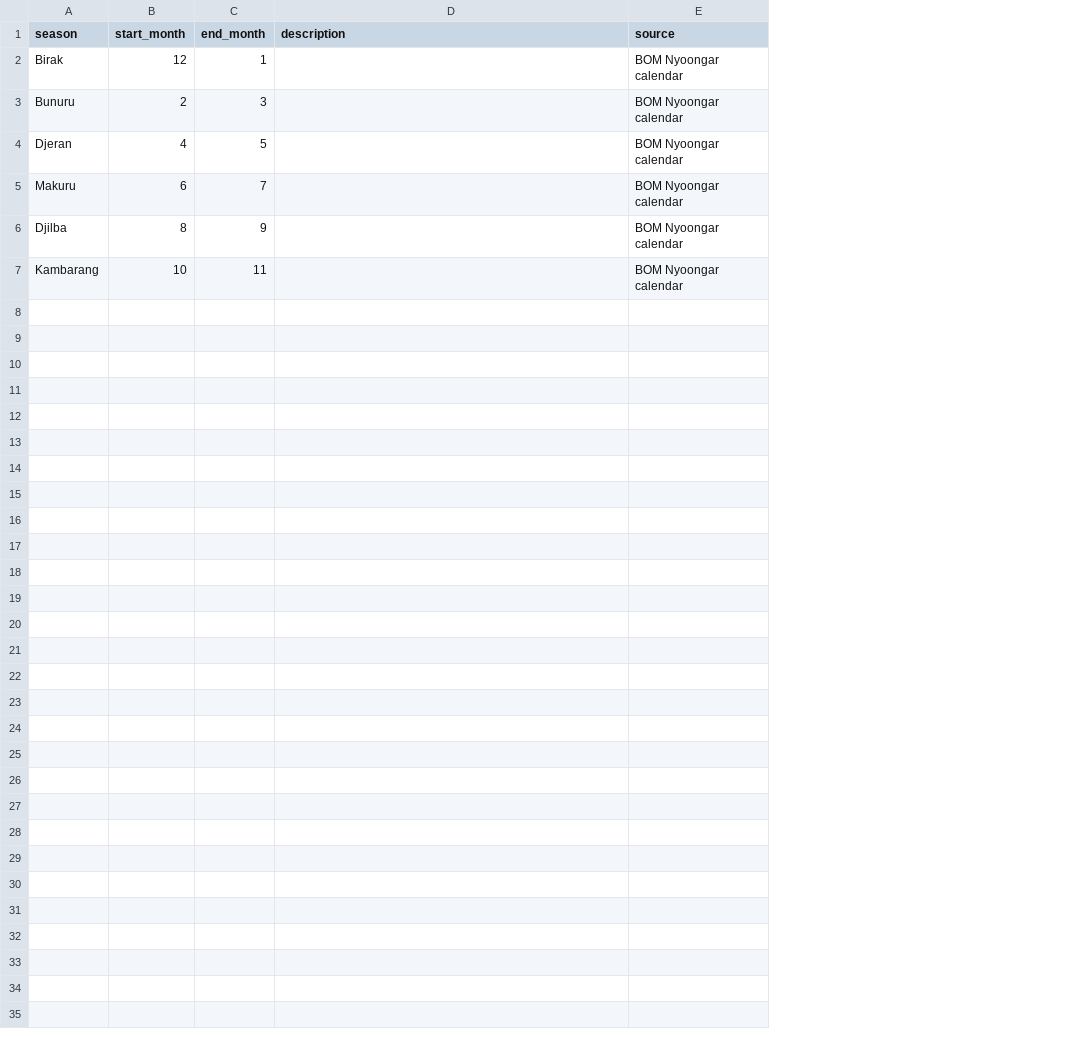
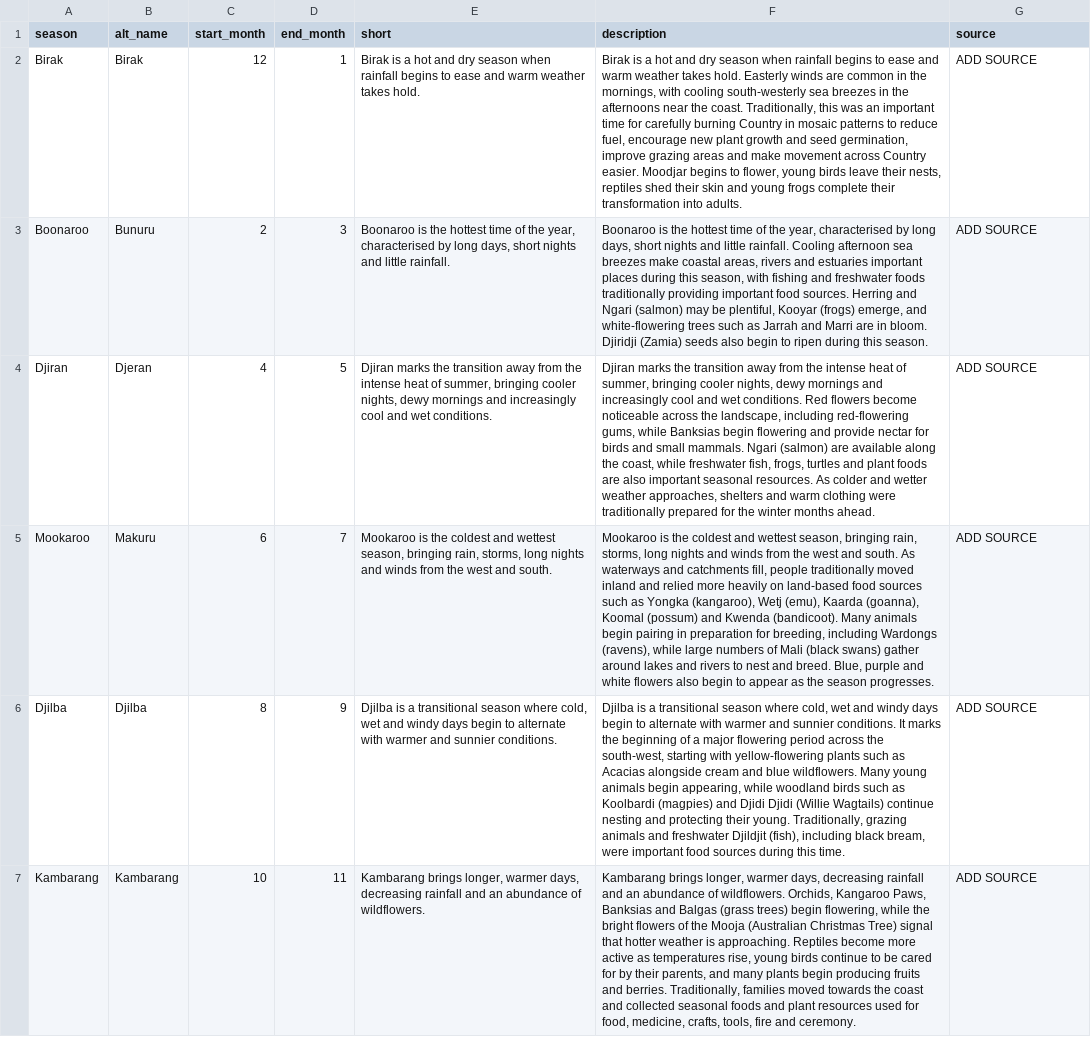
Before and after one commit to samnday-debug/six-seasons-app, a CSV file: data/seasons.csv, drawn as a sheet; removed rows and columns are numbered as before the commit, all else as after; the diff names each change by its address in the sheet, - before the commit and + after, or states it on an @@ line.

Commit message:
Seasons info

```diff
--- a/data/seasons.csv
+++ b/data/seasons.csv
+column B (alt_name), row 2: Birak; rows 6-7: Djilba | Kambarang
+column E (short), row 2: Birak is a hot and dry season when rainfall begins to ease and warm weather takes hold.; rows 6-7: Djilba is a transitional season where cold, wet and windy days begin to alternate with warmer and sunnier conditions. | Kambarang brings longer, warmer days, decreasing rainfall and an abundance of wildflowers.
-F2 (description): (empty)
+F2 (description): Birak is a hot and dry season when rainfall begins to ease and warm weather takes hold. Easterly winds are common in the mornings, with cooling south-westerly sea breezes in the afternoons near the coast. Traditionally, this was an important time for carefully burning Country in mosaic patterns to reduce fuel, encourage new plant growth and seed germination, improve grazing areas and make movement across Country easier. Moodjar begins to flower, young birds leave their nests, reptiles shed their skin and young frogs complete their transformation into adults.
-G2 (source): BOM Nyoongar calendar
+G2 (source): ADD SOURCE
-row 3: Bunuru | 2 | 3 |  | BOM Nyoongar calendar
-row 4: Djeran | 4 | 5 |  | BOM Nyoongar calendar
-row 5: Makuru | 6 | 7 |  | BOM Nyoongar calendar
+row 3: Boonaroo | Bunuru | 2 | 3 | Boonaroo is the hottest time of the year, characterised by long days, short nights and little rainfall. | Boonaroo is the hottest time of the year, characterised by long days, short nights and little rainfall. Cooling afternoon sea breezes make coastal areas, rivers and estuaries important places during this season, with fishing and freshwater foods traditionally providing important food sources. Herring and Ngari (salmon) may be plentiful, Kooyar (frogs) emerge, and white-flowering trees such as Jarrah and Marri are in bloom. Djiridji (Zamia) seeds also begin to ripen during this season. | ADD SOURCE
+row 4: Djiran | Djeran | 4 | 5 | Djiran marks the transition away from the intense heat of summer, bringing cooler nights, dewy mornings and increasingly cool and wet conditions. | Djiran marks the transition away from the intense heat of summer, bringing cooler nights, dewy mornings and increasingly cool and wet conditions. Red flowers become noticeable across the landscape, including red-flowering gums, while Banksias begin flowering and provide nectar for birds and small mammals. Ngari (salmon) are available along the coast, while freshwater fish, frogs, turtles and plant foods are also important seasonal resources. As colder and wetter weather approaches, shelters and warm clothing were traditionally prepared for the winter months ahead. | ADD SOURCE
+row 5: Mookaroo | Makuru | 6 | 7 | Mookaroo is the coldest and wettest season, bringing rain, storms, long nights and winds from the west and south. | Mookaroo is the coldest and wettest season, bringing rain, storms, long nights and winds from the west and south. As waterways and catchments fill, people traditionally moved inland and relied more heavily on land-based food sources such as Yongka (kangaroo), Wetj (emu), Kaarda (goanna), Koomal (possum) and Kwenda (bandicoot). Many animals begin pairing in preparation for breeding, including Wardongs (ravens), while large numbers of Mali (black swans) gather around lakes and rivers to nest and breed. Blue, purple and white flowers also begin to appear as the season progresses. | ADD SOURCE
-F6 (description): (empty)
+F6 (description): Djilba is a transitional season where cold, wet and windy days begin to alternate with warmer and sunnier conditions. It marks the beginning of a major flowering period across the south-west, starting with yellow-flowering plants such as Acacias alongside cream and blue wildflowers. Many young animals begin appearing, while woodland birds such as Koolbardi (magpies) and Djidi Djidi (Willie Wagtails) continue nesting and protecting their young. Traditionally, grazing animals and freshwater Djildjit (fish), including black bream, were important food sources during this time.
-G6:G7 (source): BOM Nyoongar calendar
+G6:G7 (source): ADD SOURCE
-F7 (description): (empty)
+F7 (description): Kambarang brings longer, warmer days, decreasing rainfall and an abundance of wildflowers. Orchids, Kangaroo Paws, Banksias and Balgas (grass trees) begin flowering, while the bright flowers of the Mooja (Australian Christmas Tree) signal that hotter weather is approaching. Reptiles become more active as temperatures rise, young birds continue to be cared for by their parents, and many plants begin producing fruits and berries. Traditionally, families moved towards the coast and collected seasonal foods and plant resources used for food, medicine, crafts, tools, fire and ceremony.
```
Also changed, not shown: 1 other file.
